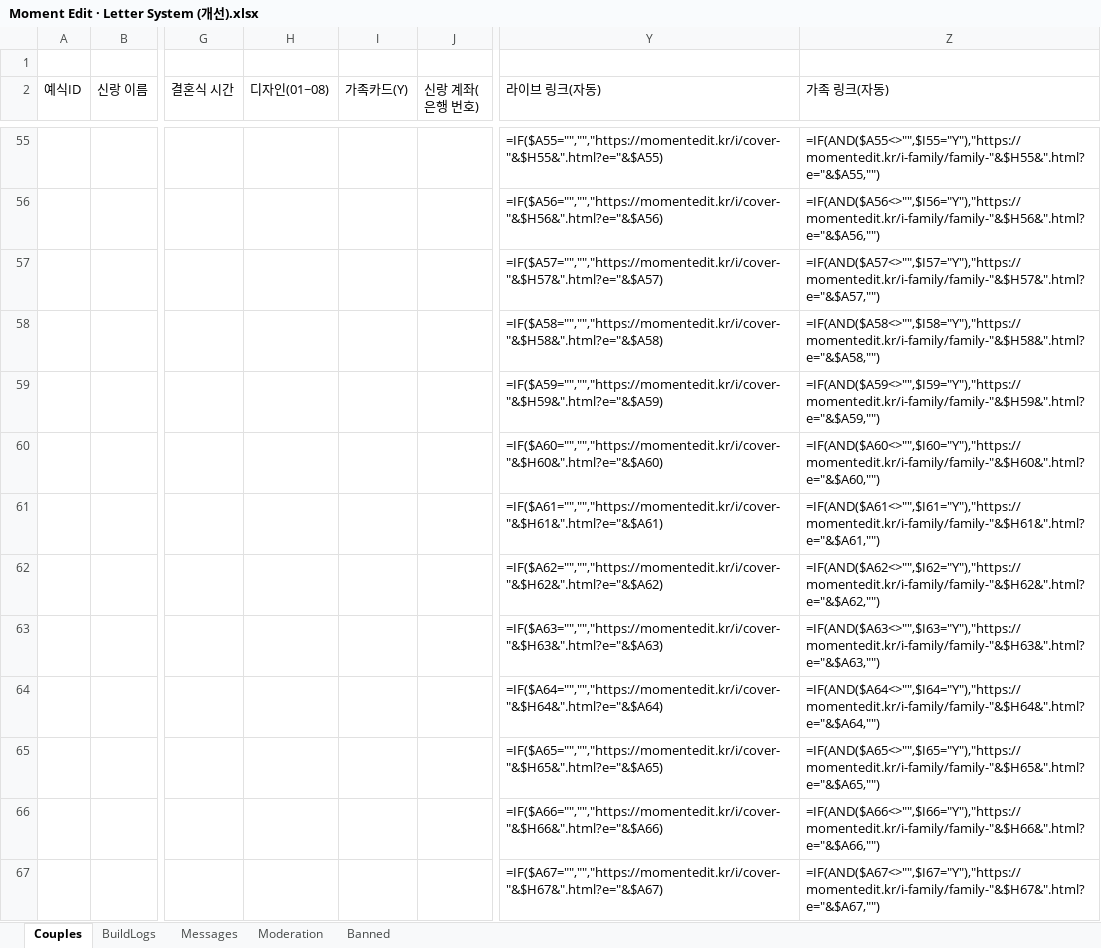
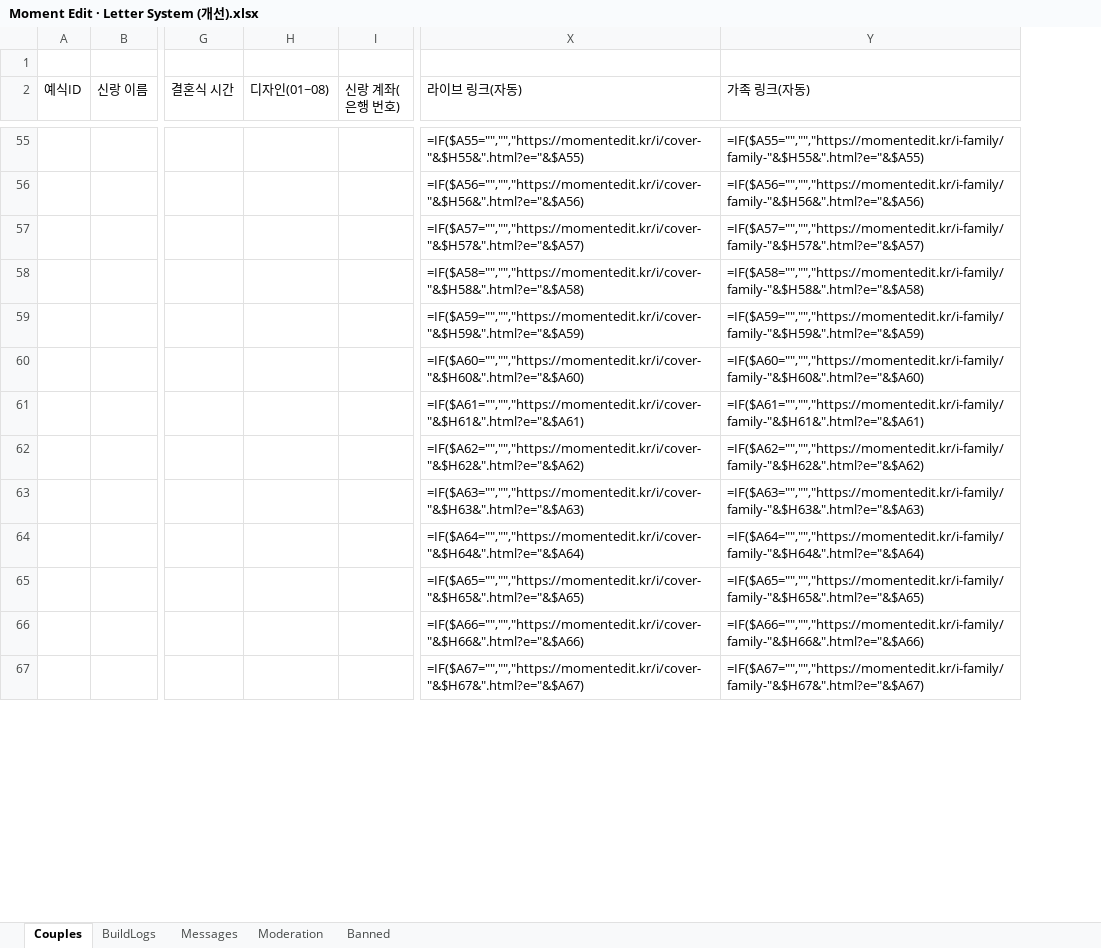
Before and after one commit to gtrddrt7706-cpu/momentedit-site, an Excel workbook: 청첩장/Moment Edit · Letter System (개선).xlsx, sheet Couples, drawn as a sheet; only a part is shown, gaps mark what is left out; values as stored, in another font and other column widths than the file's, no borders; formulas without a stored value are shown as written; charts and pictures not drawn; removed rows and columns are numbered as before the commit, all else as after; the diff covers the shown part only; the diff names each change by its address in the sheet, - before the commit and + after, or states it on an @@ line.

```diff
--- a/청첩장/Moment Edit · Letter System (개선).xlsx (sheet Couples)
+++ b/청첩장/Moment Edit · Letter System (개선).xlsx (sheet Couples)
-column I (가족카드(Y)), empty
-Y55 (가족 링크(자동)): =IF(AND($A55<>"",$I55="Y"),"https://momentedit.kr/i-family/family-"&$H55&".html?e="&$A55,"")
+Y55 (가족 링크(자동)): =IF($A55="","","https://momentedit.kr/i-family/family-"&$H55&".html?e="&$A55)
-Y56 (가족 링크(자동)): =IF(AND($A56<>"",$I56="Y"),"https://momentedit.kr/i-family/family-"&$H56&".html?e="&$A56,"")
+Y56 (가족 링크(자동)): =IF($A56="","","https://momentedit.kr/i-family/family-"&$H56&".html?e="&$A56)
-Y57 (가족 링크(자동)): =IF(AND($A57<>"",$I57="Y"),"https://momentedit.kr/i-family/family-"&$H57&".html?e="&$A57,"")
+Y57 (가족 링크(자동)): =IF($A57="","","https://momentedit.kr/i-family/family-"&$H57&".html?e="&$A57)
-Y58 (가족 링크(자동)): =IF(AND($A58<>"",$I58="Y"),"https://momentedit.kr/i-family/family-"&$H58&".html?e="&$A58,"")
+Y58 (가족 링크(자동)): =IF($A58="","","https://momentedit.kr/i-family/family-"&$H58&".html?e="&$A58)
-Y59 (가족 링크(자동)): =IF(AND($A59<>"",$I59="Y"),"https://momentedit.kr/i-family/family-"&$H59&".html?e="&$A59,"")
+Y59 (가족 링크(자동)): =IF($A59="","","https://momentedit.kr/i-family/family-"&$H59&".html?e="&$A59)
-Y60 (가족 링크(자동)): =IF(AND($A60<>"",$I60="Y"),"https://momentedit.kr/i-family/family-"&$H60&".html?e="&$A60,"")
+Y60 (가족 링크(자동)): =IF($A60="","","https://momentedit.kr/i-family/family-"&$H60&".html?e="&$A60)
-Y61 (가족 링크(자동)): =IF(AND($A61<>"",$I61="Y"),"https://momentedit.kr/i-family/family-"&$H61&".html?e="&$A61,"")
+Y61 (가족 링크(자동)): =IF($A61="","","https://momentedit.kr/i-family/family-"&$H61&".html?e="&$A61)
-Y62 (가족 링크(자동)): =IF(AND($A62<>"",$I62="Y"),"https://momentedit.kr/i-family/family-"&$H62&".html?e="&$A62,"")
+Y62 (가족 링크(자동)): =IF($A62="","","https://momentedit.kr/i-family/family-"&$H62&".html?e="&$A62)
-Y63 (가족 링크(자동)): =IF(AND($A63<>"",$I63="Y"),"https://momentedit.kr/i-family/family-"&$H63&".html?e="&$A63,"")
+Y63 (가족 링크(자동)): =IF($A63="","","https://momentedit.kr/i-family/family-"&$H63&".html?e="&$A63)
-Y64 (가족 링크(자동)): =IF(AND($A64<>"",$I64="Y"),"https://momentedit.kr/i-family/family-"&$H64&".html?e="&$A64,"")
+Y64 (가족 링크(자동)): =IF($A64="","","https://momentedit.kr/i-family/family-"&$H64&".html?e="&$A64)
-Y65 (가족 링크(자동)): =IF(AND($A65<>"",$I65="Y"),"https://momentedit.kr/i-family/family-"&$H65&".html?e="&$A65,"")
+Y65 (가족 링크(자동)): =IF($A65="","","https://momentedit.kr/i-family/family-"&$H65&".html?e="&$A65)
-Y66 (가족 링크(자동)): =IF(AND($A66<>"",$I66="Y"),"https://momentedit.kr/i-family/family-"&$H66&".html?e="&$A66,"")
+Y66 (가족 링크(자동)): =IF($A66="","","https://momentedit.kr/i-family/family-"&$H66&".html?e="&$A66)
-Y67 (가족 링크(자동)): =IF(AND($A67<>"",$I67="Y"),"https://momentedit.kr/i-family/family-"&$H67&".html?e="&$A67,"")
+Y67 (가족 링크(자동)): =IF($A67="","","https://momentedit.kr/i-family/family-"&$H67&".html?e="&$A67)
```
Also changed, not shown: 184 edited cells elsewhere in this sheet.
